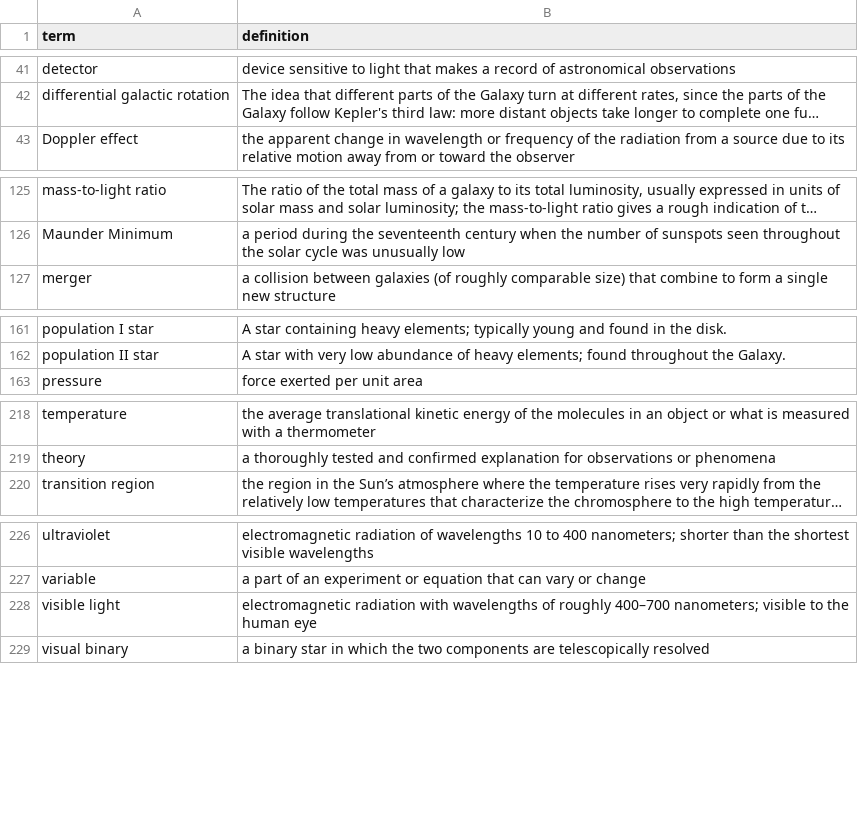
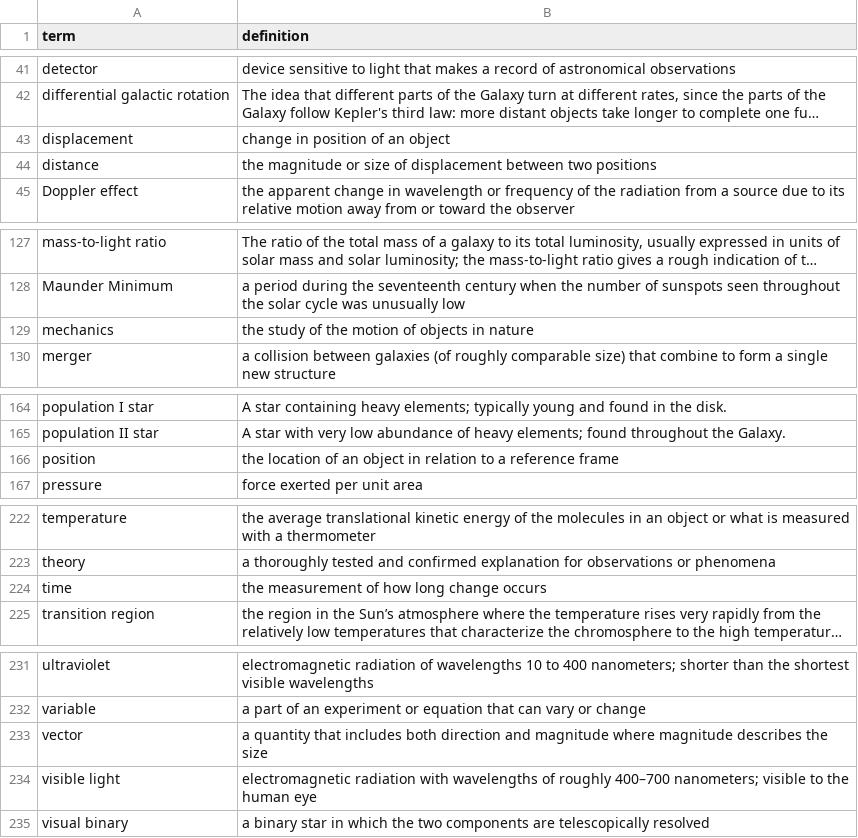
Before and after one commit to rachelmastrapa-dev/OER-Solar-System, a CSV file: chapters/solar-system-key-terms.csv, drawn as a sheet; only a part is shown, gaps mark what is left out; long unchanged cells end in …; the diff names each change by its address in the sheet, - before the commit and + after, or states it on an @@ line.

```diff
--- a/chapters/solar-system-key-terms.csv
+++ b/chapters/solar-system-key-terms.csv
+row 43: displacement | change in position of an object
+row 44: distance | the magnitude or size of displacement between two positions
+row 129: mechanics | the study of the motion of objects in nature
+row 166: position | the location of an object in relation to a reference frame
+row 224: time | the measurement of how long change occurs
+row 233: vector | a quantity that includes both direction and magnitude where magnitude describes the size
```
Also changed, not shown: 1 other file.
